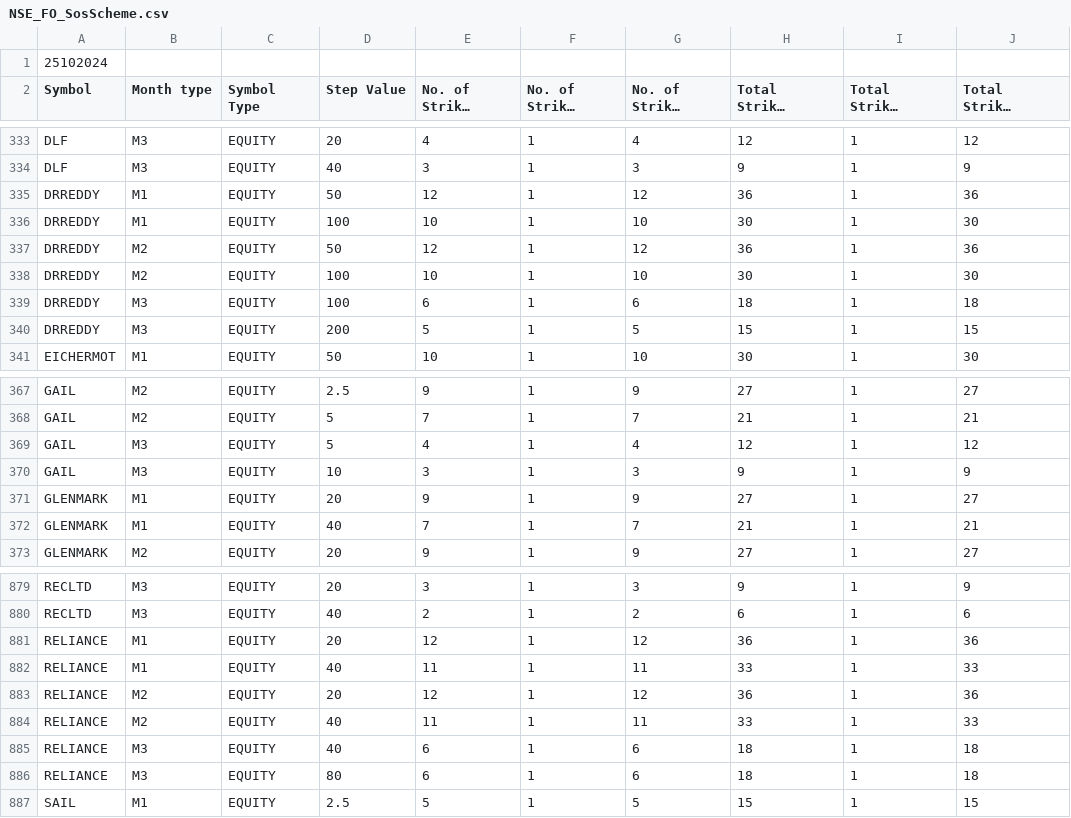
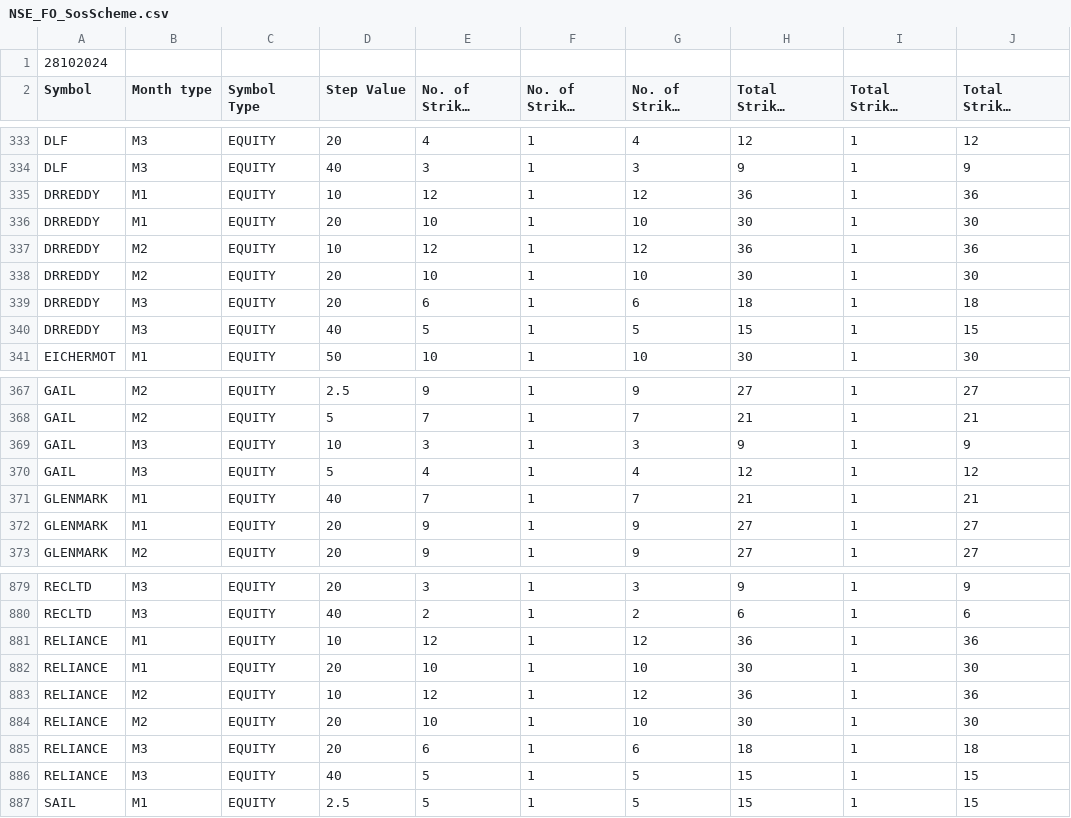
Before and after one commit to desmond-at-work/pkscreener, a CSV file: results/Indices/NSE_FO_SosScheme.csv, drawn as a sheet; only a part is shown, gaps mark what is left out; long unchanged cells end in …; the diff covers the shown part only; the diff names each change by its address in the sheet, - before the commit and + after, or states it on an @@ line.

```diff
--- a/results/Indices/NSE_FO_SosScheme.csv
+++ b/results/Indices/NSE_FO_SosScheme.csv
-A1 (Symbol): 25102024
+A1 (Symbol): 28102024
-D335 (Step Value): 50
+D335 (Step Value): 10
-D336 (Step Value): 100
+D336 (Step Value): 20
-D337 (Step Value): 50
+D337 (Step Value): 10
-D338:D339 (Step Value): 100
+D338:D339 (Step Value): 20
-D340 (Step Value): 200
+D340 (Step Value): 40
@@ row 370 moved to row 369: GAIL @@
@@ row 372 moved to row 371: GLENMARK @@
-D881 (Step Value): 20
+D881 (Step Value): 10
-D882 (Step Value): 40
+D882 (Step Value): 20
-E882 (No. of Strikes Provided (ITM)): 11
+E882 (No. of Strikes Provided (ITM)): 10
-G882 (No. of Strikes Provided (OTM)): 11
+G882 (No. of Strikes Provided (OTM)): 10
-H882: 33
+H882: 30
-J882: 33
+J882: 30
-D883 (Step Value): 20
+D883 (Step Value): 10
-D884:D885 (Step Value): 40
+D884:D885 (Step Value): 20
-E884 (No. of Strikes Provided (ITM)): 11
+E884 (No. of Strikes Provided (ITM)): 10
-G884 (No. of Strikes Provided (OTM)): 11
+G884 (No. of Strikes Provided (OTM)): 10
-H884: 33
+H884: 30
-J884: 33
+J884: 30
-D886 (Step Value): 80
+D886 (Step Value): 40
-E886 (No. of Strikes Provided (ITM)): 6
+E886 (No. of Strikes Provided (ITM)): 5
-G886 (No. of Strikes Provided (OTM)): 6
+G886 (No. of Strikes Provided (OTM)): 5
-H886: 18
+H886: 15
-J886: 18
+J886: 15
```
Also changed, not shown: 34 moved rows elsewhere in this file, results/Indices/EQUITY_L.csv, results/Indices/ind_nifty100list.csv, 21 other files.
